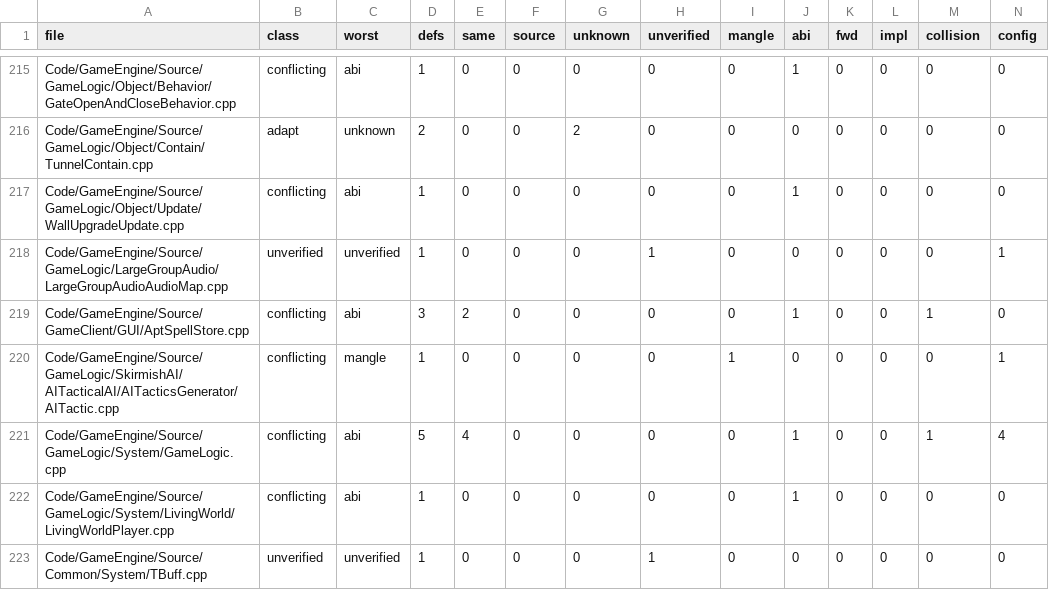
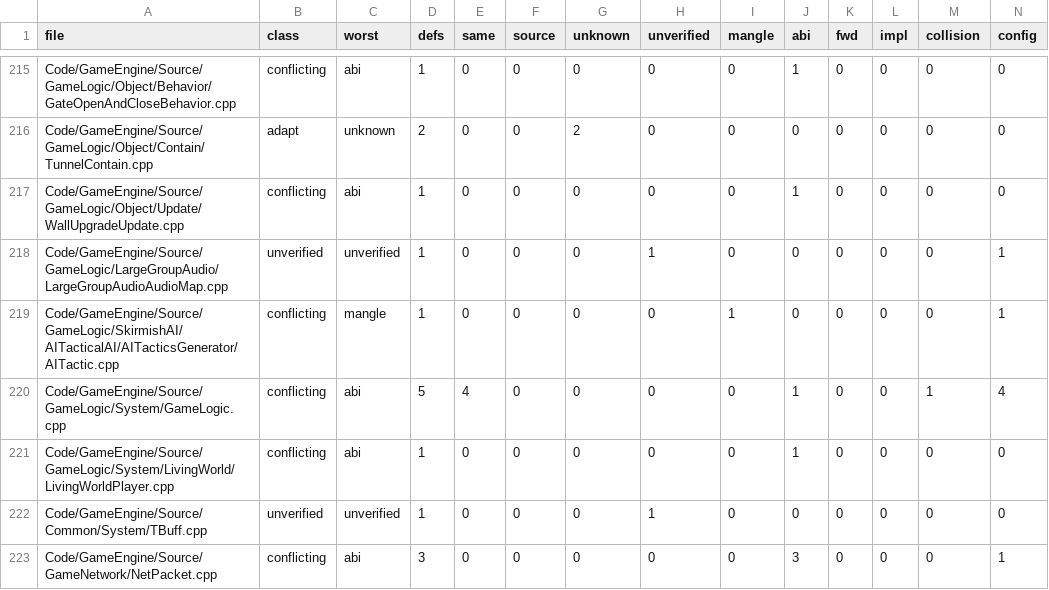
Before and after one commit to Open-BFME/Open-BFME-2, a TSV file: reverse/ms_header_queue.tsv, drawn as a sheet; only a part is shown, gaps mark what is left out; the shorter side is filled out with more unchanged rows; rows hold the shown columns only; the diff names each change by its address in the sheet, - before the commit and + after, or states it on an @@ line.

Commit message:
Remove the unused incompatible CRT declaration from AptSpellStore
The only local _mbscpy occurrence is an unused prototype. Remove that line while existing atoi/strncmp use their real headers. Normal16-row verification passes; all98 complete sections, relocations and auxiliary records are unchanged. Exactly13 local compiler-name fields and the timestamp explain all21 raw-byte differences, with each EH role explicitly bound. The native owning audit removes this source from the migration queue. Existing include-closure and class debt remain visible. No new body bytes or runtime improvement claimed.

```diff
--- a/reverse/ms_header_queue.tsv
+++ b/reverse/ms_header_queue.tsv
-row 219: Code/GameEngine/Source/GameClient/GUI/AptSpellStore.cpp | conflicting | abi | 3 | 2 | 0 | 0 | 0 | 0 | 1 | 0 | 0 | 1 | 0
```
Also changed, not shown: 11 other files.
